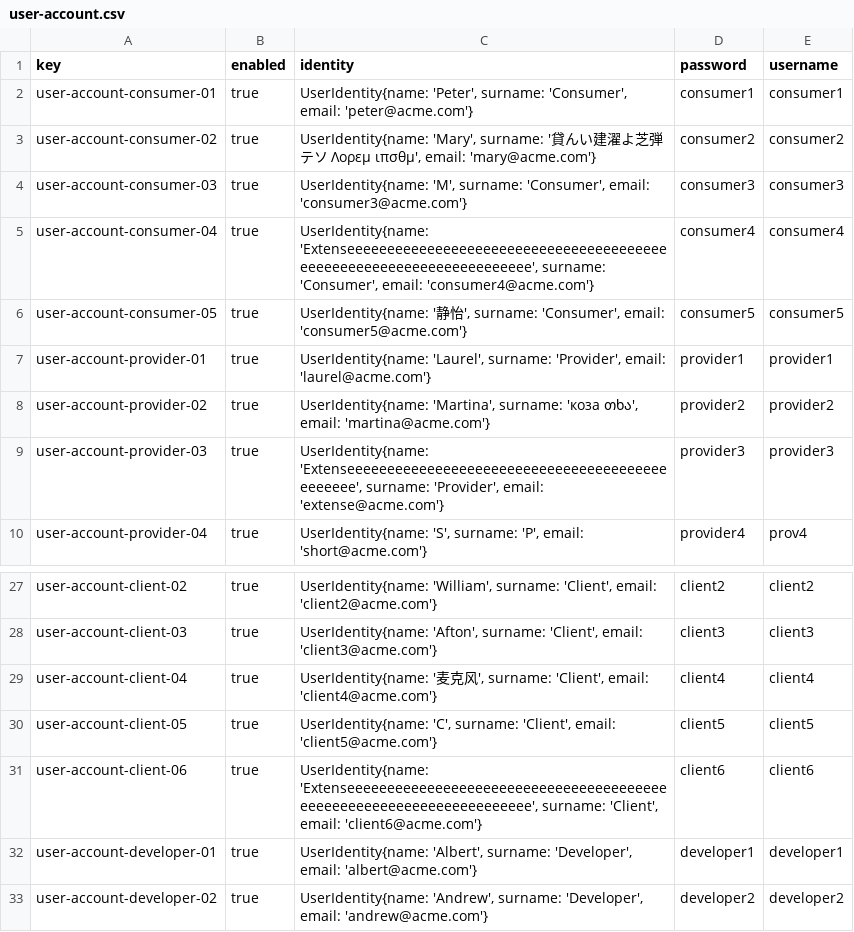
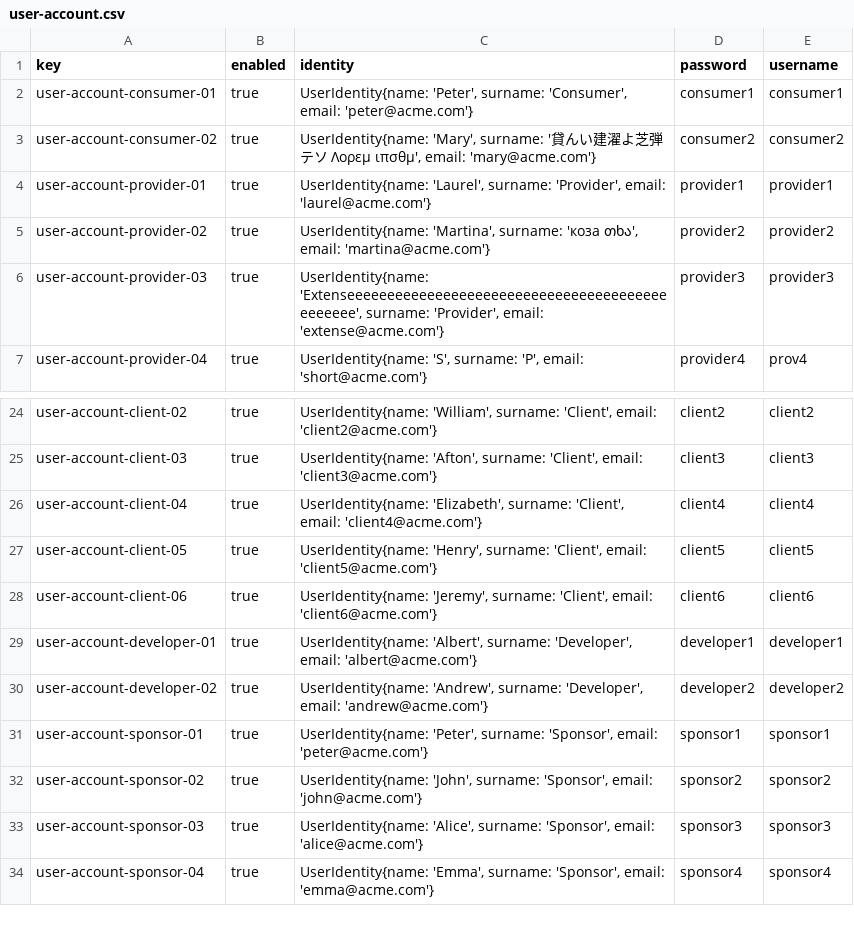
Before and after one commit to vicgrabru/Acme-SF-D03, a CSV file: src/main/webapp/WEB-INF/resources/sample-data/user-account.csv, drawn as a sheet; only a part is shown, gaps mark what is left out; the shorter side is filled out with more unchanged rows.

```diff
--- a/src/main/webapp/WEB-INF/resources/sample-data/user-account.csv
+++ b/src/main/webapp/WEB-INF/resources/sample-data/user-account.csv
@@ -3,5 +3,2 @@ user-account-consumer-01,true,"UserIdentity{name: 'Peter', surname: 'Consumer',
 user-account-consumer-02,true,"UserIdentity{name: 'Mary', surname: '貸んい建濯よ芝弾テソ Λορεμ ιπσθμ', email: 'mary@acme.com'}",consumer2,consumer2
-user-account-consumer-03,true,"UserIdentity{name: 'M', surname: 'Consumer', email: 'consumer3@acme.com'}",consumer3,consumer3
-user-account-consumer-04,true,"UserIdentity{name: 'Extenseeeeeeeeeeeeeeeeeeeeeeeeeeeeeeeeeeeeeeeeeeeeeeeeeeeeeeeeeeeeeeeeeeeee', surname: 'Consumer', email: 'consumer4@acme.com'}",consumer4,consumer4
-user-account-consumer-05,true,"UserIdentity{name: '静怡', surname: 'Consumer', email: 'consumer5@acme.com'}",consumer5,consumer5
 user-account-provider-01,true,"UserIdentity{name: 'Laurel', surname: 'Provider', email: 'laurel@acme.com'}",provider1,provider1
@@ -28,5 +25,5 @@ user-account-client-02,true,"UserIdentity{name: 'William', surname: 'Client', em
 user-account-client-03,true,"UserIdentity{name: 'Afton', surname: 'Client', email: 'client3@acme.com'}",client3,client3
-user-account-client-04,true,"UserIdentity{name: '麦克风', surname: 'Client', email: 'client4@acme.com'}",client4,client4
-user-account-client-05,true,"UserIdentity{name: 'C', surname: 'Client', email: 'client5@acme.com'}",client5,client5
-user-account-client-06,true,"UserIdentity{name: 'Extenseeeeeeeeeeeeeeeeeeeeeeeeeeeeeeeeeeeeeeeeeeeeeeeeeeeeeeeeeeeeeeeeeeeee', surname: 'Client', email: 'client6@acme.com'}",client6,client6
+user-account-client-04,true,"UserIdentity{name: 'Elizabeth', surname: 'Client', email: 'client4@acme.com'}",client4,client4
+user-account-client-05,true,"UserIdentity{name: 'Henry', surname: 'Client', email: 'client5@acme.com'}",client5,client5
+user-account-client-06,true,"UserIdentity{name: 'Jeremy', surname: 'Client', email: 'client6@acme.com'}",client6,client6
 user-account-developer-01,true,"UserIdentity{name: 'Albert', surname: 'Developer', email: 'albert@acme.com'}",developer1,developer1
```
Also changed, not shown: src/main/webapp/WEB-INF/resources/sample-data/consumer.csv, src/main/webapp/WEB-INF/resources/sample-data/contract.csv, 26 other files.
